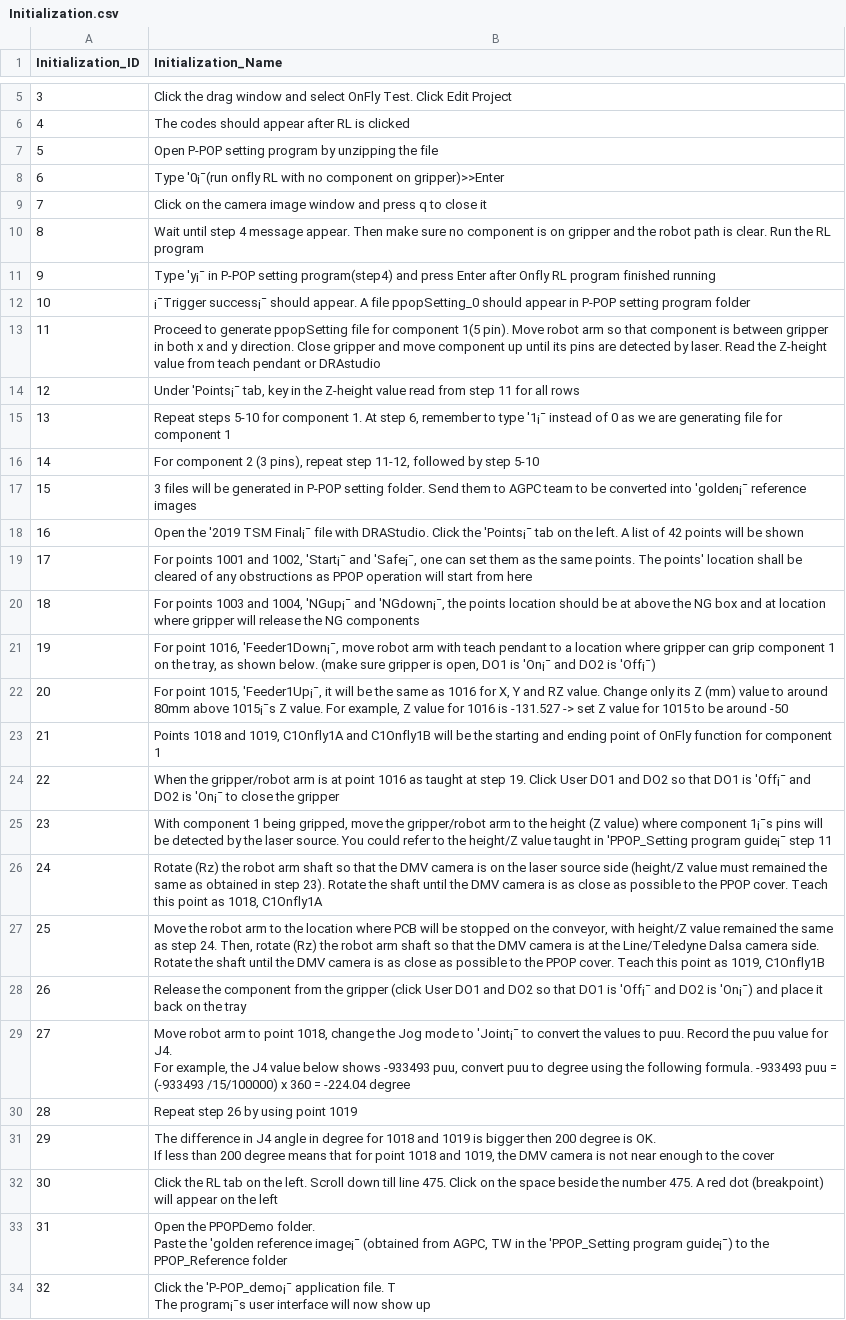
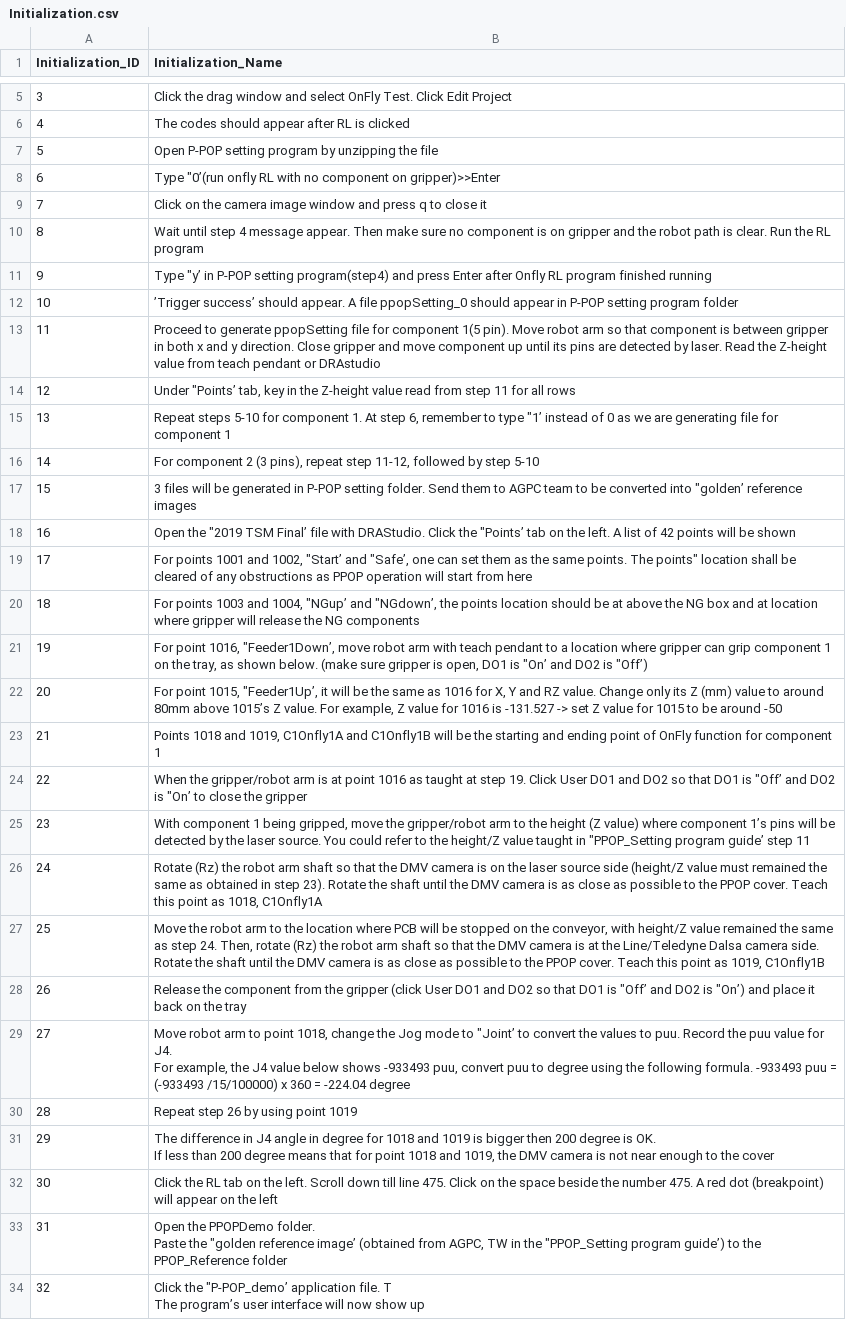
Before and after one commit to TomyLv-Mengtao/PPOP-QAS, a CSV file: Initialization.csv, drawn as a sheet; only a part is shown, gaps mark what is left out; ↵ is a line break in a cell; the diff covers the shown part only; the diff names each change by its address in the sheet, - before the commit and + after, or states it on an @@ line.

Commit message:
Add files via upload

```diff
--- a/Initialization.csv
+++ b/Initialization.csv
-B8 (Initialization_Name): Type '0¡¯(run onfly RL…
+B8 (Initialization_Name): Type "0’(run onfly RL…
-B11 (Initialization_Name): Type 'y¡¯ in P-POP…
+B11 (Initialization_Name): Type "y’ in P-POP…
-B12 (Initialization_Name): ¡¯Trigger success¡¯ should appear.…
+B12 (Initialization_Name): ’Trigger success’ should appear.…
-B14 (Initialization_Name): Under 'Points¡¯ tab, key…
+B14 (Initialization_Name): Under "Points’ tab, key…
-B15 (Initialization_Name): …to type '1¡¯ instead of…
+B15 (Initialization_Name): …to type "1’ instead of…
-B17 (Initialization_Name): …converted into 'golden¡¯ reference images
+B17 (Initialization_Name): …converted into "golden’ reference images
-B18 (Initialization_Name): Open the '2019 TSM Final¡¯ file with DRAStudio. Click the 'Points¡¯ tab on…
+B18 (Initialization_Name): Open the "2019 TSM Final’ file with DRAStudio. Click the "Points’ tab on…
-B19 (Initialization_Name): …and 1002, 'Start¡¯ and 'Safe¡¯, one can set them as the same points. The points' location shall…
+B19 (Initialization_Name): …and 1002, "Start’ and "Safe’, one can set them as the same points. The points" location shall…
-B20 (Initialization_Name): …and 1004, 'NGup¡¯ and 'NGdown¡¯, the points…
+B20 (Initialization_Name): …and 1004, "NGup’ and "NGdown’, the points…
-B21 (Initialization_Name): …point 1016, 'Feeder1Down¡¯, move robot arm with teach pendant to a location where gripper can grip component 1 on the tray, as shown below. (make sure gripper is open, DO1 is 'On¡¯ and DO2 is 'Off¡¯)
+B21 (Initialization_Name): …point 1016, "Feeder1Down’, move robot arm with teach pendant to a location where gripper can grip component 1 on the tray, as shown below. (make sure gripper is open, DO1 is "On’ and DO2 is "Off’)
-B22 (Initialization_Name): …point 1015, 'Feeder1Up¡¯, it will be the same as 1016 for X, Y and RZ value. Change only its Z (mm) value to around 80mm above 1015¡¯s Z value.…
+B22 (Initialization_Name): …point 1015, "Feeder1Up’, it will be the same as 1016 for X, Y and RZ value. Change only its Z (mm) value to around 80mm above 1015’s Z value.…
-B24 (Initialization_Name): …DO1 is 'Off¡¯ and DO2 is 'On¡¯ to close…
+B24 (Initialization_Name): …DO1 is "Off’ and DO2 is "On’ to close…
-B25 (Initialization_Name): …where component 1¡¯s pins will be detected by the laser source. You could refer to the height/Z value taught in 'PPOP_Setting program guide¡¯ step 11
+B25 (Initialization_Name): …where component 1’s pins will be detected by the laser source. You could refer to the height/Z value taught in "PPOP_Setting program guide’ step 11
-B28 (Initialization_Name): …DO1 is 'Off¡¯ and DO2 is 'On¡¯) and place…
+B28 (Initialization_Name): …DO1 is "Off’ and DO2 is "On’) and place…
-B29 (Initialization_Name): …mode to 'Joint¡¯ to convert…
+B29 (Initialization_Name): …mode to "Joint’ to convert…
-B33 (Initialization_Name): …Paste the 'golden reference image¡¯ (obtained from AGPC, TW in the 'PPOP_Setting program guide¡¯) to the…
+B33 (Initialization_Name): …Paste the "golden reference image’ (obtained from AGPC, TW in the "PPOP_Setting program guide’) to the…
-B34 (Initialization_Name): Click the 'P-POP_demo¡¯ application file. T ↵ The program¡¯s user interface…
+B34 (Initialization_Name): Click the "P-POP_demo’ application file. T ↵ The program’s user interface…
```
Also changed, not shown: 11 edited cells elsewhere in this file.
